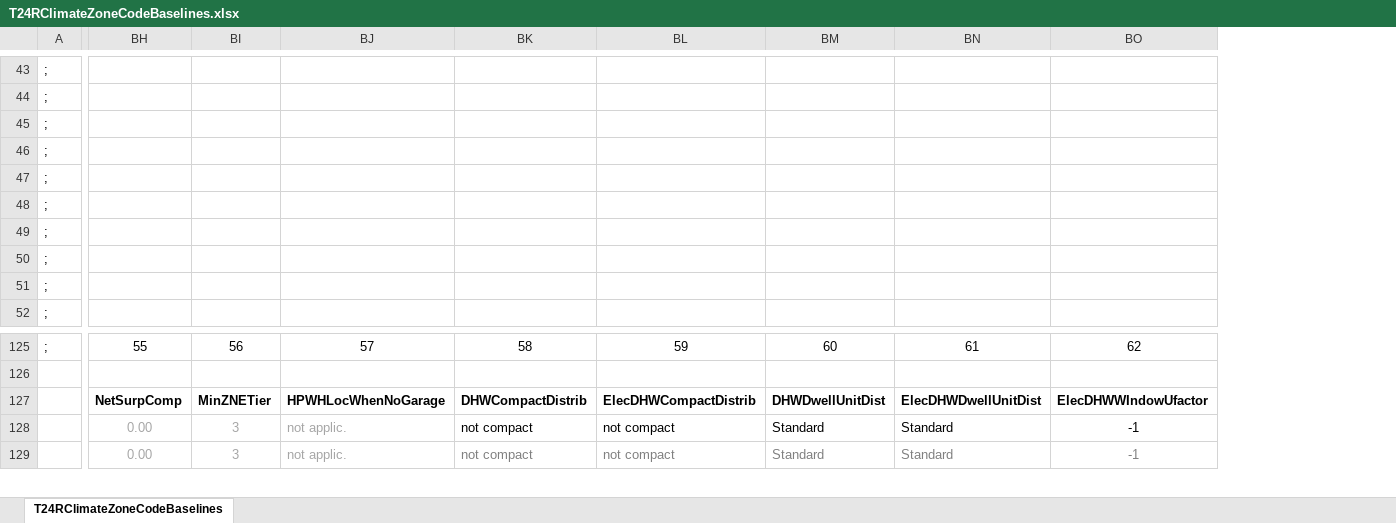
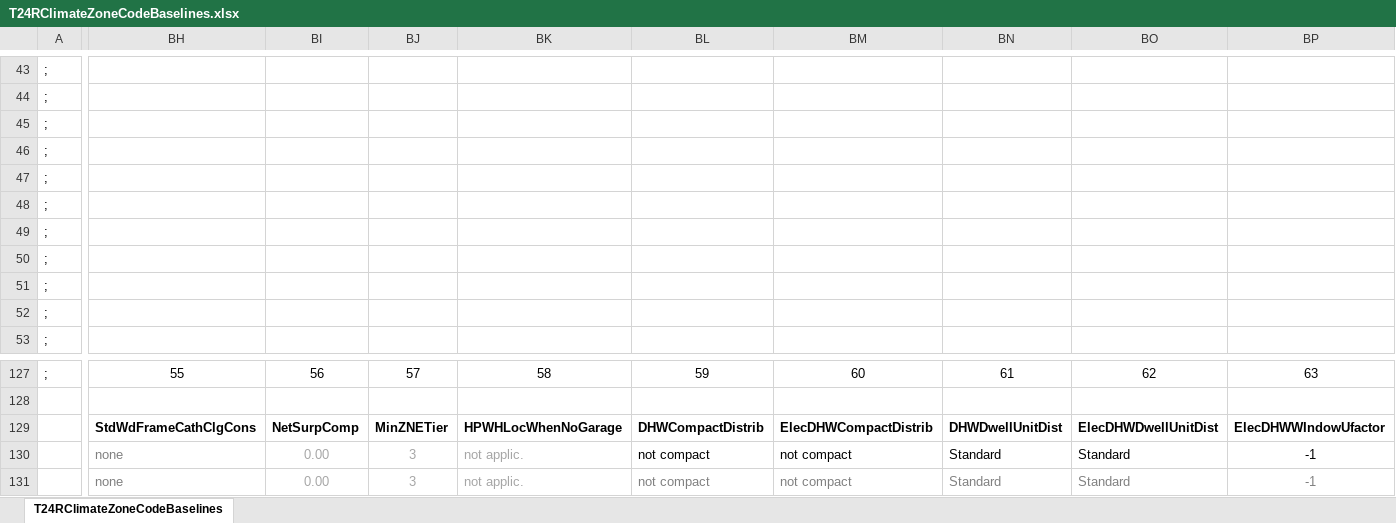
Before and after one commit to NOR-Codes-Stds/CBECC, an Excel workbook: RulesetDev/Rulesets/shared/T24RClimateZoneCodeBaselines.xlsx, sheet T24RClimateZoneCodeBaselines, drawn as a sheet; only a part is shown, gaps mark what is left out; values as stored, in another font and other column widths than the file's, no borders; addresses are those after the commit; rows hold the shown columns only; the diff covers the shown part only; the diff names each change by its address in the sheet, - before the commit and + after, or states it on an @@ line.

```diff
--- a/RulesetDev/Rulesets/shared/T24RClimateZoneCodeBaselines.xlsx (sheet T24RClimateZoneCodeBaselines)
+++ b/RulesetDev/Rulesets/shared/T24RClimateZoneCodeBaselines.xlsx (sheet T24RClimateZoneCodeBaselines)
+column BH, rows 127-131: 55 |  | StdWdFrameCathClgCons | none | none
+row 50: ;
-BI127: 55
+BI127: 56
-BJ127: 56
+BJ127: 57
-BK127: 57
+BK127: 58
-BL127: 58
+BL127: 59
-BM127: 59
+BM127: 60
-BN127: 60
+BN127: 61
-BO127: 61
+BO127: 62
-BP127: 62
+BP127: 63
```
Also changed, not shown: 1 added row, 26 edited cells and cell formats elsewhere in this sheet, formulas that keep their value, 5 other files.
